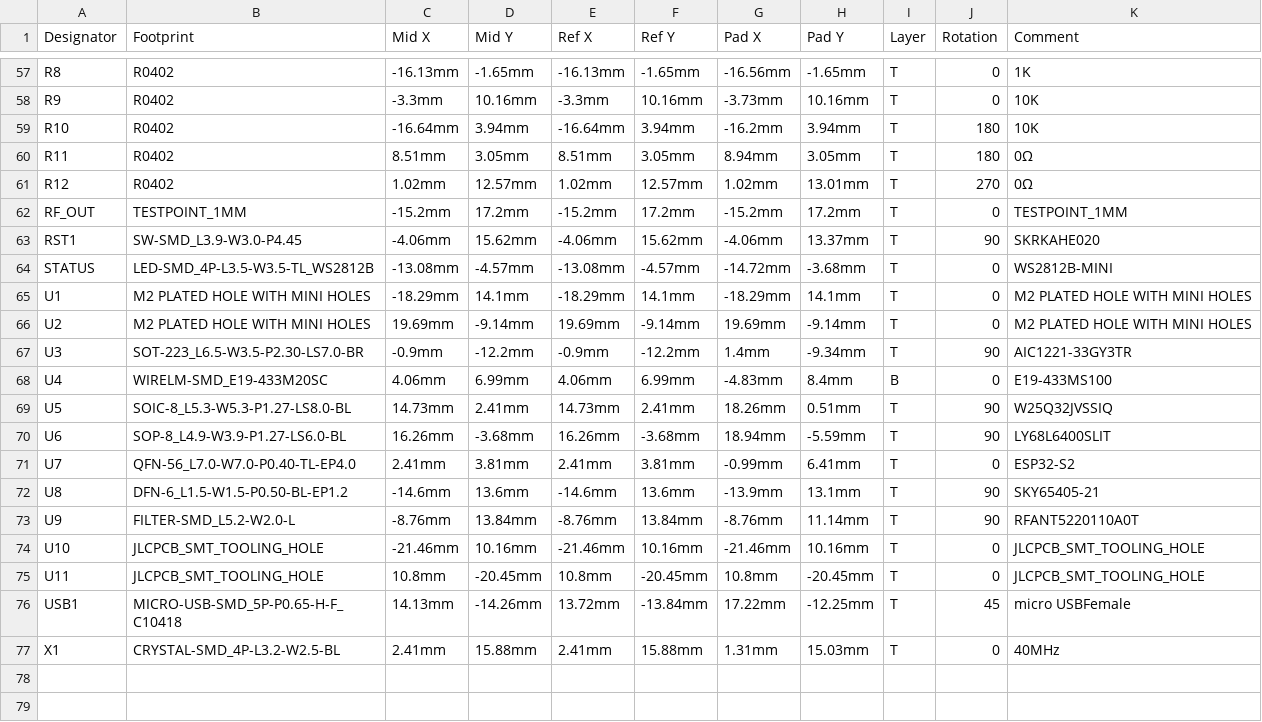
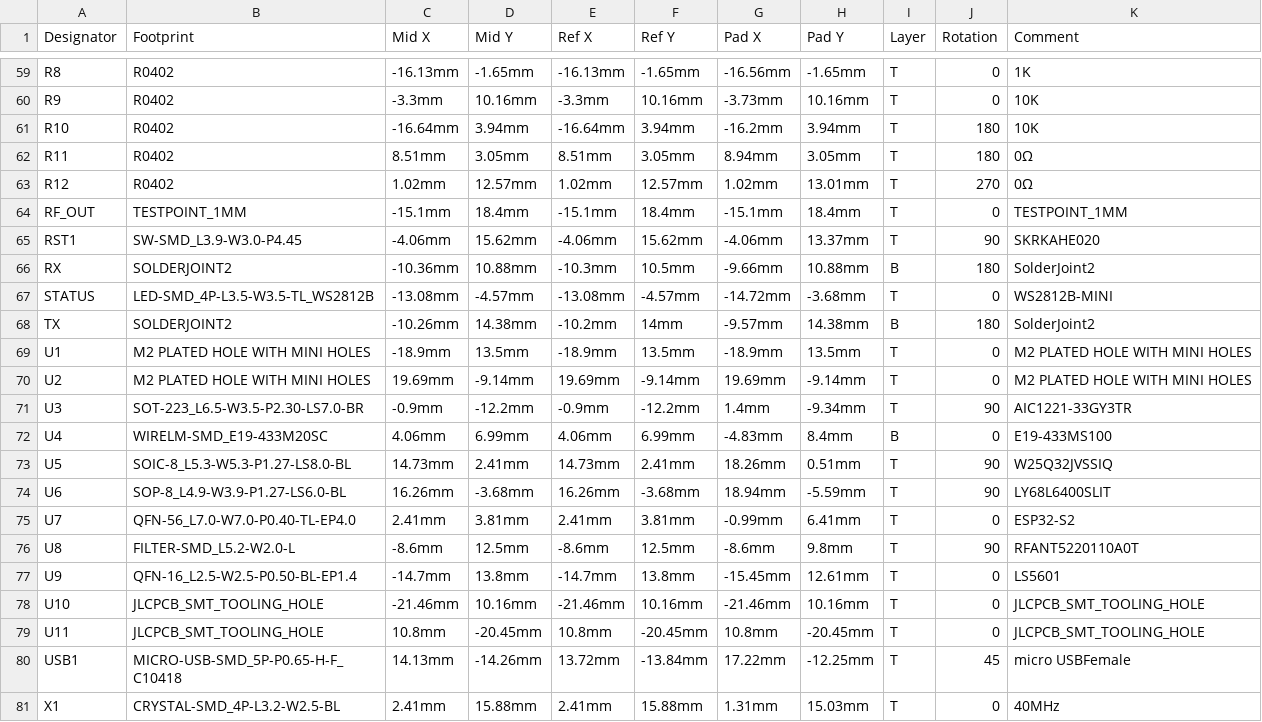
Before and after one commit to nakujaproject/N2-onboardTelemetryComputer, a CSV file: production/PickAndPlace_PCB_N2onboardTelemetry.csv, drawn as a sheet; only a part is shown, gaps mark what is left out; addresses are those after the commit; the diff covers the shown part only; the diff names each change by its address in the sheet, - before the commit and + after, or states it on an @@ line.

```diff
--- a/production/PickAndPlace_PCB_N2onboardTelemetry.csv
+++ b/production/PickAndPlace_PCB_N2onboardTelemetry.csv
-C64 (Mid X): -15.2mm
+C64 (Mid X): -15.1mm
-D64 (Mid Y): 17.2mm
+D64 (Mid Y): 18.4mm
-E64 (Ref X): -15.2mm
+E64 (Ref X): -15.1mm
-F64 (Ref Y): 17.2mm
+F64 (Ref Y): 18.4mm
-G64 (Pad X): -15.2mm
+G64 (Pad X): -15.1mm
-H64 (Pad Y): 17.2mm
+H64 (Pad Y): 18.4mm
+row 66: RX | SOLDERJOINT2 | -10.36mm | 10.88mm | -10.3mm | 10.5mm | -9.66mm | 10.88mm | B | 180 | SolderJoint2
+row 68: TX | SOLDERJOINT2 | -10.26mm | 14.38mm | -10.2mm | 14mm | -9.57mm | 14.38mm | B | 180 | SolderJoint2
-C69 (Mid X): -18.29mm
+C69 (Mid X): -18.9mm
-D69 (Mid Y): 14.1mm
+D69 (Mid Y): 13.5mm
-E69 (Ref X): -18.29mm
+E69 (Ref X): -18.9mm
-F69 (Ref Y): 14.1mm
+F69 (Ref Y): 13.5mm
-G69 (Pad X): -18.29mm
+G69 (Pad X): -18.9mm
-H69 (Pad Y): 14.1mm
+H69 (Pad Y): 13.5mm
-B76 (Footprint): DFN-6_L1.5-W1.5-P0.50-BL-EP1.2
+B76 (Footprint): FILTER-SMD_L5.2-W2.0-L
-C76 (Mid X): -14.6mm
+C76 (Mid X): -8.6mm
-D76 (Mid Y): 13.6mm
+D76 (Mid Y): 12.5mm
-E76 (Ref X): -14.6mm
+E76 (Ref X): -8.6mm
-F76 (Ref Y): 13.6mm
+F76 (Ref Y): 12.5mm
-G76 (Pad X): -13.9mm
+G76 (Pad X): -8.6mm
-H76 (Pad Y): 13.1mm
+H76 (Pad Y): 9.8mm
-K76 (Comment): SKY65405-21
+K76 (Comment): RFANT5220110A0T
-B77 (Footprint): FILTER-SMD_L5.2-W2.0-L
+B77 (Footprint): QFN-16_L2.5-W2.5-P0.50-BL-EP1.4
-C77 (Mid X): -8.76mm
+C77 (Mid X): -14.7mm
-D77 (Mid Y): 13.84mm
+D77 (Mid Y): 13.8mm
-E77 (Ref X): -8.76mm
+E77 (Ref X): -14.7mm
-F77 (Ref Y): 13.84mm
+F77 (Ref Y): 13.8mm
-G77 (Pad X): -8.76mm
+G77 (Pad X): -15.45mm
-H77 (Pad Y): 11.14mm
+H77 (Pad Y): 12.61mm
-J77 (Rotation): 90
+J77 (Rotation): 0
-K77 (Comment): RFANT5220110A0T
+K77 (Comment): LS5601
```
Also changed, not shown: 2 added rows and 33 edited cells elsewhere in this file, production/BOM_N2onboardTelemetry.csv, 13 other files.
